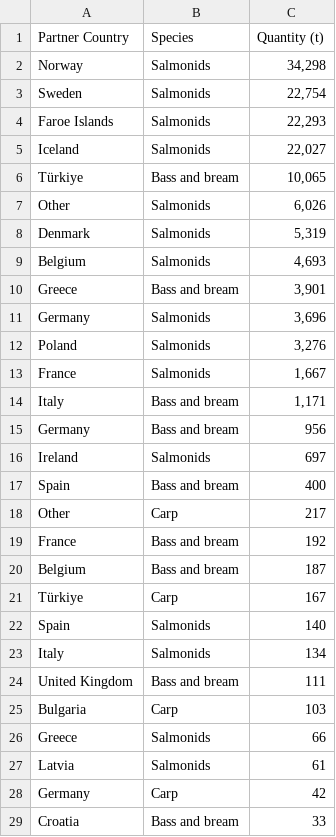
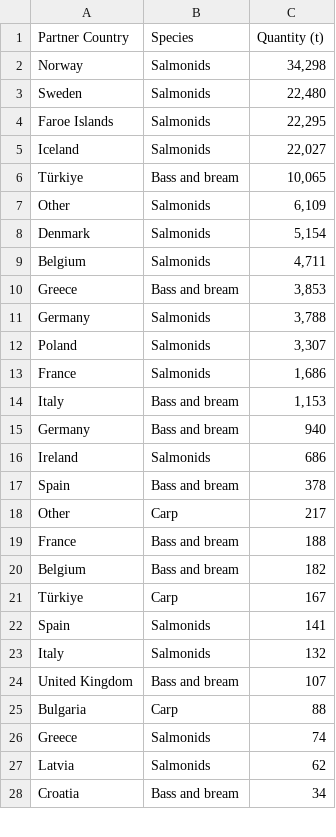
Before and after one commit to renspringlea/finsight, a CSV file: _data/netherlands_import.csv, drawn as a sheet; only a part is shown; the diff covers the shown part only.

```diff
--- a/_data/netherlands_import.csv
+++ b/_data/netherlands_import.csv
@@ -2,28 +2,27 @@
 "Norway","Salmonids","34,298"
-"Sweden","Salmonids","22,754"
-"Faroe Islands","Salmonids","22,293"
+"Sweden","Salmonids","22,480"
+"Faroe Islands","Salmonids","22,295"
 "Iceland","Salmonids","22,027"
 "Türkiye","Bass and bream","10,065"
-"Other","Salmonids","6,026"
-"Denmark","Salmonids","5,319"
-"Belgium","Salmonids","4,693"
-"Greece","Bass and bream","3,901"
-"Germany","Salmonids","3,696"
-"Poland","Salmonids","3,276"
-"France","Salmonids","1,667"
-"Italy","Bass and bream","1,171"
-"Germany","Bass and bream","956"
-"Ireland","Salmonids","697"
-"Spain","Bass and bream","400"
+"Other","Salmonids","6,109"
+"Denmark","Salmonids","5,154"
+"Belgium","Salmonids","4,711"
+"Greece","Bass and bream","3,853"
+"Germany","Salmonids","3,788"
+"Poland","Salmonids","3,307"
+"France","Salmonids","1,686"
+"Italy","Bass and bream","1,153"
+"Germany","Bass and bream","940"
+"Ireland","Salmonids","686"
+"Spain","Bass and bream","378"
 "Other","Carp","217"
-"France","Bass and bream","192"
-"Belgium","Bass and bream","187"
+"France","Bass and bream","188"
+"Belgium","Bass and bream","182"
 "Türkiye","Carp","167"
-"Spain","Salmonids","140"
-"Italy","Salmonids","134"
-"United Kingdom","Bass and bream","111"
-"Bulgaria","Carp","103"
-"Greece","Salmonids","66"
-"Latvia","Salmonids","61"
-"Germany","Carp","42"
-"Croatia","Bass and bream","33"
+"Spain","Salmonids","141"
+"Italy","Salmonids","132"
+"United Kingdom","Bass and bream","107"
+"Bulgaria","Carp","88"
+"Greece","Salmonids","74"
+"Latvia","Salmonids","62"
+"Croatia","Bass and bream","34"
```
Also changed, not shown: 10 added rows, 11 removed rows, 5 moved rows and 8 edited cells elsewhere in this file, _data/finland_export.csv, _data/germany_export.csv, 57 other files.
